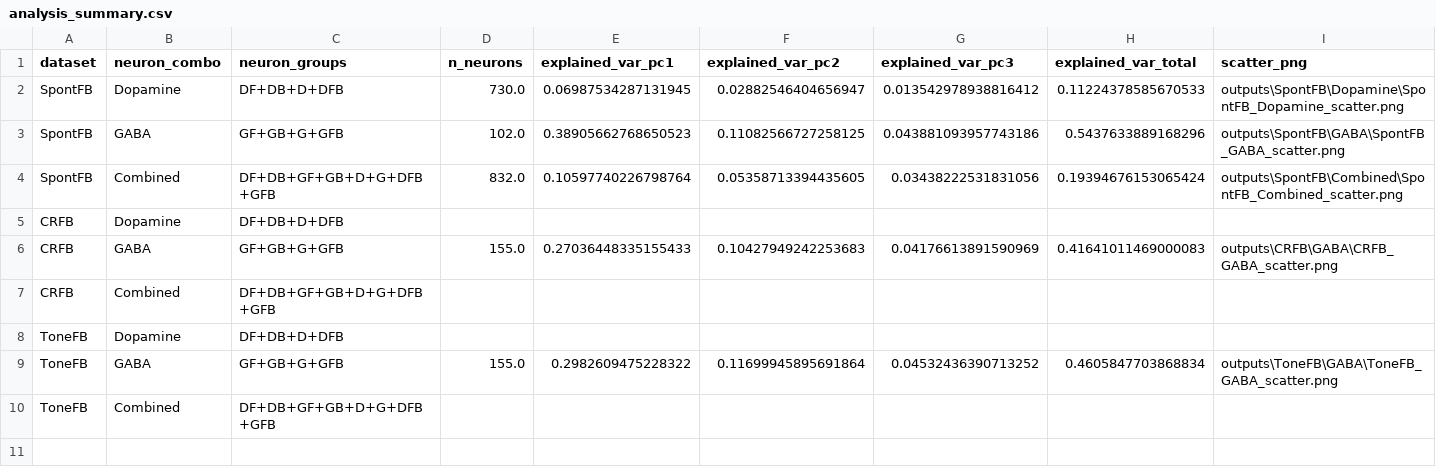
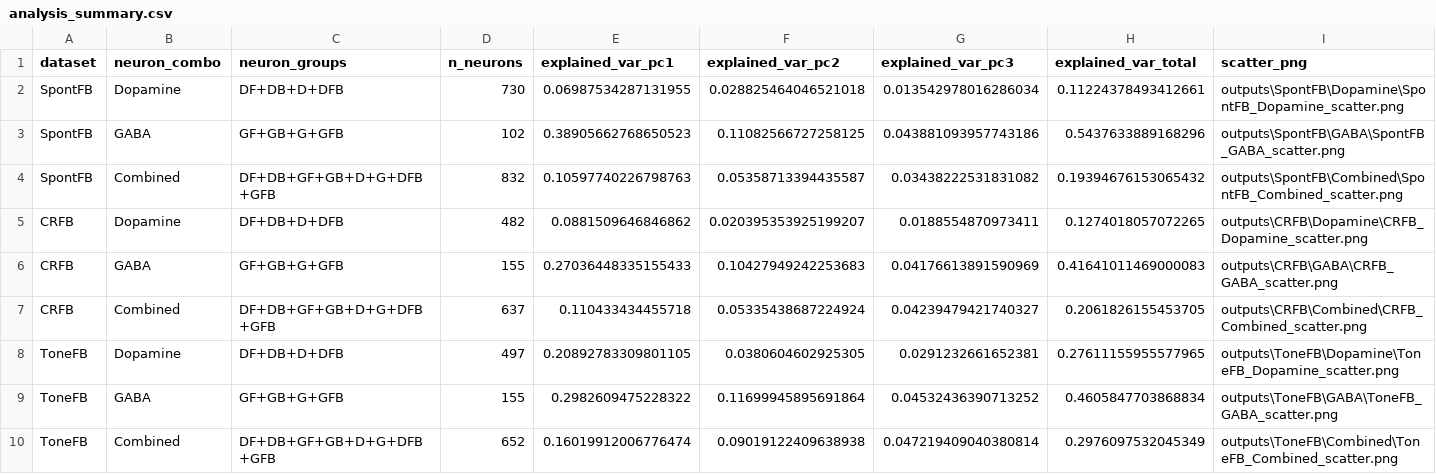
Before and after one commit to Gasparrrrrrrd/GNT---Dimensionality-Reduction-on-Dopamine-Dynamics-during-Stimulus-Reward-Learning, a CSV file: outputs/analysis_summary.csv, drawn as a sheet; only a part is shown; removed rows and columns are numbered as before the commit, all else as after; rows hold the shown columns only; the diff names each change by its address in the sheet, - before the commit and + after, or states it on an @@ line.

```diff
--- a/outputs/analysis_summary.csv
+++ b/outputs/analysis_summary.csv
-D2 (n_neurons): 730.0
+D2 (n_neurons): 730
-E2 (explained_var_pc1): 0.06987534287131945
+E2 (explained_var_pc1): 0.06987534287131955
-F2 (explained_var_pc2): 0.02882546404656947
+F2 (explained_var_pc2): 0.028825464046521018
-G2 (explained_var_pc3): 0.013542978938816412
+G2 (explained_var_pc3): 0.013542978016286034
-H2 (explained_var_total): 0.11224378585670533
+H2 (explained_var_total): 0.11224378493412661
-D3 (n_neurons): 102.0
+D3 (n_neurons): 102
-D4 (n_neurons): 832.0
+D4 (n_neurons): 832
-E4 (explained_var_pc1): 0.10597740226798764
+E4 (explained_var_pc1): 0.10597740226798763
-F4 (explained_var_pc2): 0.05358713394435605
+F4 (explained_var_pc2): 0.05358713394435587
-G4 (explained_var_pc3): 0.03438222531831056
+G4 (explained_var_pc3): 0.03438222531831082
-H4 (explained_var_total): 0.19394676153065424
+H4 (explained_var_total): 0.19394676153065432
-row 5: CRFB | Dopamine | DF+DB+D+DFB
+row 5: CRFB | Dopamine | DF+DB+D+DFB | 482 | 0.0881509646846862 | 0.020395353925199207 | 0.0188554870973411 | 0.1274018057072265 | outputs\CRFB\Dopamine\CRFB_Dopamine_scatter.png
-D6 (n_neurons): 155.0
+D6 (n_neurons): 155
-row 7: CRFB | Combined | DF+DB+GF+GB+D+G+DFB+GFB
-row 8: ToneFB | Dopamine | DF+DB+D+DFB
+row 7: CRFB | Combined | DF+DB+GF+GB+D+G+DFB+GFB | 637 | 0.110433434455718 | 0.05335438687224924 | 0.04239479421740327 | 0.2061826155453705 | outputs\CRFB\Combined\CRFB_Combined_scatter.png
+row 8: ToneFB | Dopamine | DF+DB+D+DFB | 497 | 0.20892783309801105 | 0.0380604602925305 | 0.0291232661652381 | 0.27611155955577965 | outputs\ToneFB\Dopamine\ToneFB_Dopamine_scatter.png
-D9 (n_neurons): 155.0
+D9 (n_neurons): 155
-row 10: ToneFB | Combined | DF+DB+GF+GB+D+G+DFB+GFB
+row 10: ToneFB | Combined | DF+DB+GF+GB+D+G+DFB+GFB | 652 | 0.16019912006776474 | 0.09019122409638938 | 0.047219409040380814 | 0.2976097532045349 | outputs\ToneFB\Combined\ToneFB_Combined_scatter.png
```
Also changed, not shown: 44 other files.
